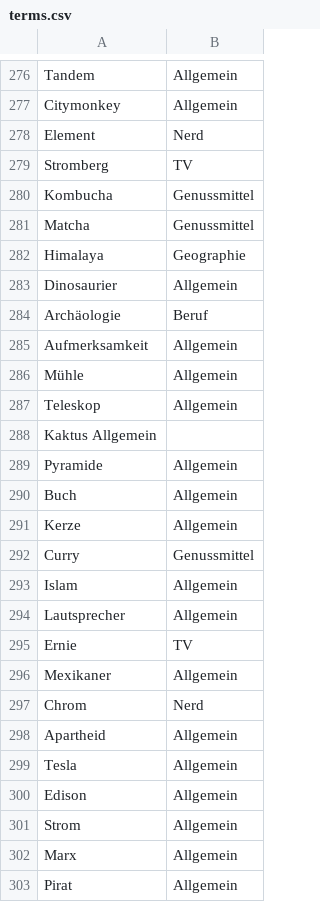
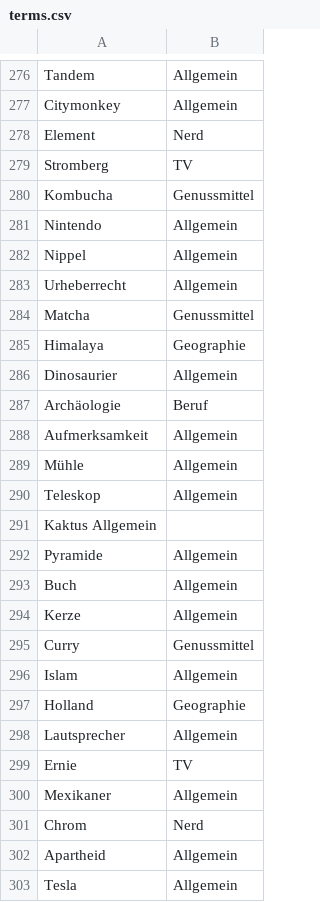
Before and after one commit to vansoest/Rick-T.github.io, a CSV file: JustOne/assets/data/terms.csv, drawn as a sheet; only a part is shown, gaps mark what is left out; the shorter side is filled out with more unchanged rows; the diff names each change by its address in the sheet, - before the commit and + after, or states it on an @@ line.

Commit message:
Update terms.csv

```diff
--- a/JustOne/assets/data/terms.csv
+++ b/JustOne/assets/data/terms.csv
+row 281: Nintendo | Allgemein
+row 282: Nippel | Allgemein
+row 283: Urheberrecht | Allgemein
+row 297: Holland | Geographie
```
